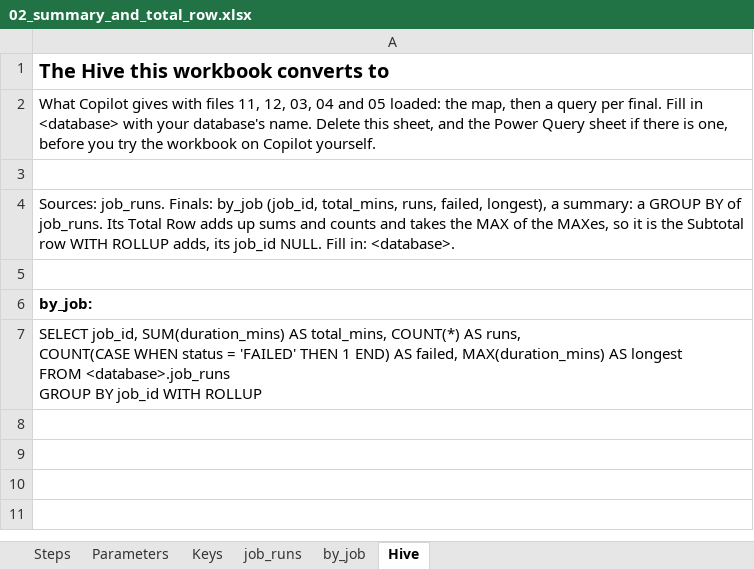
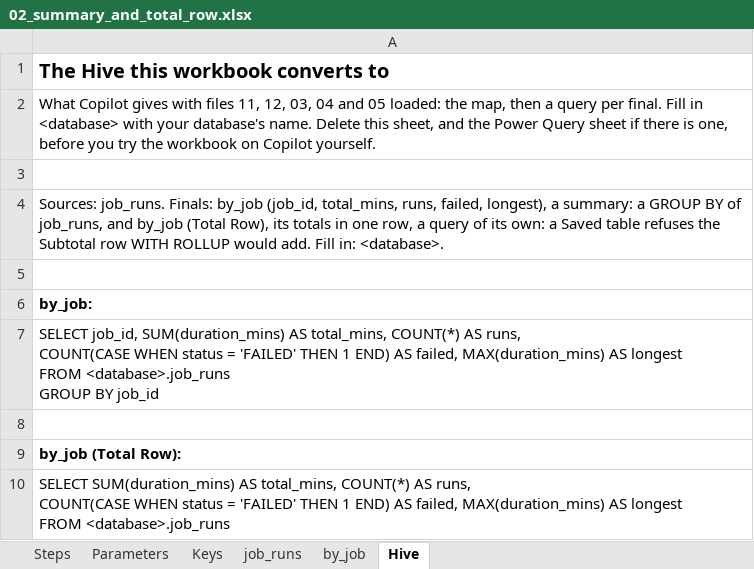
Before and after one commit to EdgyPage/SQL-Composer, an Excel workbook: copilot/examples/02_summary_and_total_row.xlsx, sheet Hive, drawn as a sheet; values as stored, in another font and other column widths than the file's, no borders; ↵ is a line break in a cell; the diff names each change by its address in the sheet, - before the commit and + after, or states it on an @@ line.

```diff
--- a/copilot/examples/02_summary_and_total_row.xlsx (sheet Hive)
+++ b/copilot/examples/02_summary_and_total_row.xlsx (sheet Hive)
-A4: …BY of job_runs. Its Total Row adds up sums and counts and takes the MAX of the MAXes, so it is the Subtotal row WITH ROLLUP adds, its job_id NULL. Fill in:…
+A4: …BY of job_runs, and by_job (Total Row), its totals in one row, a query of its own: a Saved table refuses the Subtotal row WITH ROLLUP would add. Fill in:…
-A7: …BY job_id WITH ROLLUP
+A7: …BY job_id
+row 8: (empty)
+row 9: by_job (Total Row):
+row 10: SELECT SUM(duration_mins) AS total_mins, COUNT(*) AS runs, ↵ COUNT(CASE WHEN status = 'FAILED' THEN 1 END) AS failed, MAX(duration_mins) AS longest ↵ FROM <database>.job_runs
```
Also changed, not shown: sheet Steps, copilot/examples/01_formulas.xlsx, copilot/examples/03_power_query.xlsx, 31 other files.
